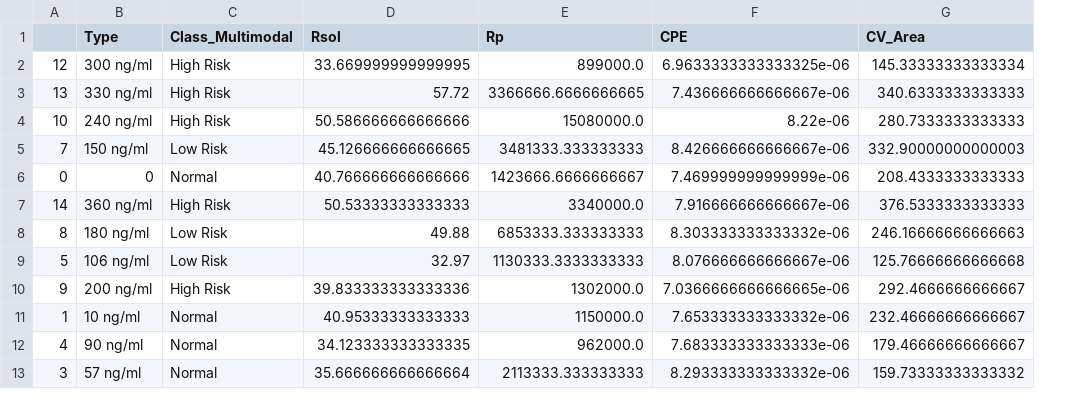
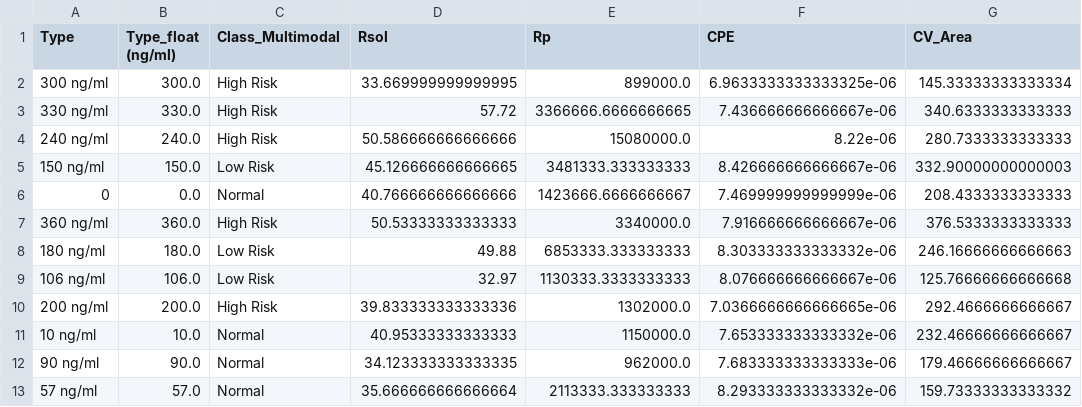
Before and after one commit to johan-yapo/pancreatic_cancer_SVM, a CSV file: Data/ca_125_train.csv, drawn as a sheet; only a part is shown; removed rows and columns are numbered as before the commit, all else as after; the diff names each change by its address in the sheet, - before the commit and + after, or states it on an @@ line.

Commit message:
fixed cleaning and splitting files to add floattype concentration feature

```diff
--- a/Data/ca_125_train.csv
+++ b/Data/ca_125_train.csv
-column A, rows 2-13: 12 | 13 | 10 | 7 | 0 | 14 | 8 | 5 | 9 | 1 | 4 | 3
+column B (Type_float (ng/ml)), rows 2-13: 300.0 | 330.0 | 240.0 | 150.0 | 0.0 | 360.0 | 180.0 | 106.0 | 200.0 | 10.0 | 90.0 | 57.0
```
Also changed, not shown: Data/ca_125_test.csv, 1 other file.
